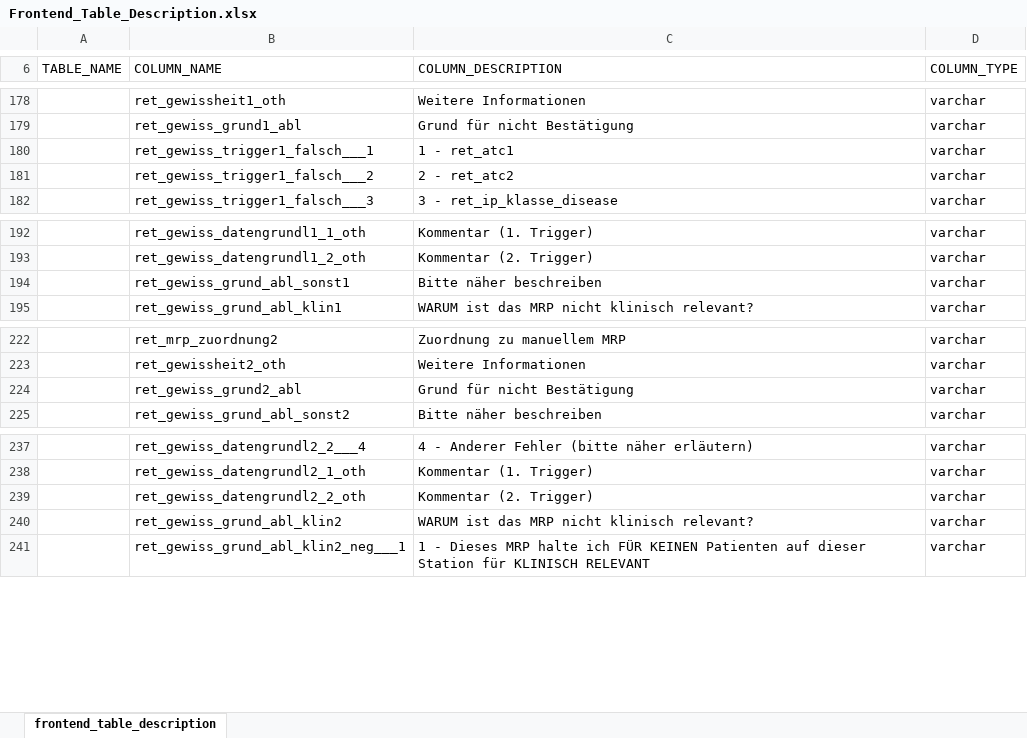
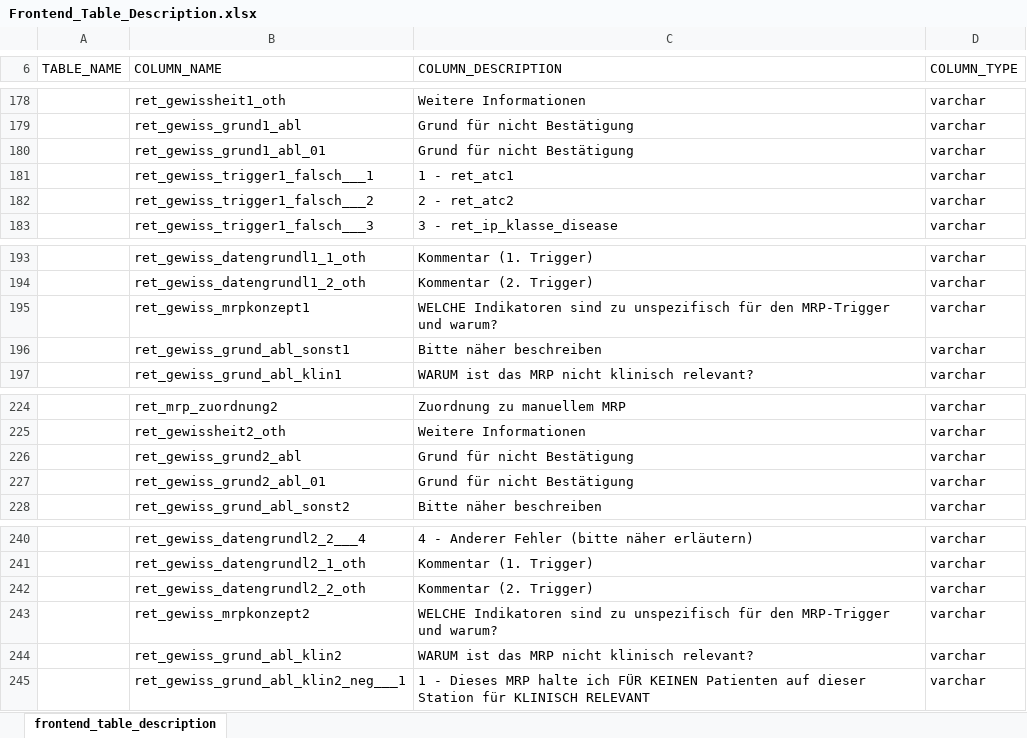
Before and after one commit to medizininformatik-initiative/INTERPOLAR, an Excel workbook: R-db2frontend/db2frontend/inst/extdata/Frontend_Table_Description.xlsx, sheet frontend_table_description, drawn as a sheet; only a part is shown, gaps mark what is left out; values as stored, in another font and other column widths than the file's, no borders; the diff names each change by its address in the sheet, - before the commit and + after, or states it on an @@ line.

Commit message:
Update Frontend_Table_Description and SQL files

```diff
--- a/R-db2frontend/db2frontend/inst/extdata/Frontend_Table_Description.xlsx (sheet frontend_table_description)
+++ b/R-db2frontend/db2frontend/inst/extdata/Frontend_Table_Description.xlsx (sheet frontend_table_description)
+row 180:  | ret_gewiss_grund1_abl_01 | Grund für nicht Bestätigung | varchar
+row 195:  | ret_gewiss_mrpkonzept1 | WELCHE Indikatoren sind zu unspezifisch für den MRP-Trigger und warum? | varchar
+row 227:  | ret_gewiss_grund2_abl_01 | Grund für nicht Bestätigung | varchar
+row 243:  | ret_gewiss_mrpkonzept2 | WELCHE Indikatoren sind zu unspezifisch für den MRP-Trigger und warum? | varchar
```
Also changed, not shown: 7 other files.
